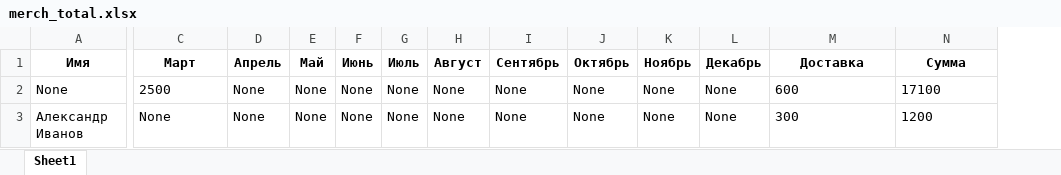
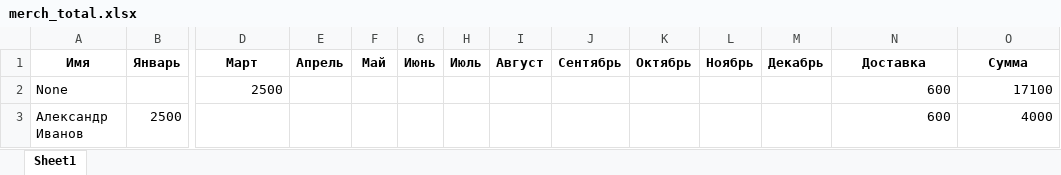
Before and after one commit to Lozhkin-pa/hackathon-crm-ambassadors, an Excel workbook: merch_total.xlsx, sheet Sheet1, drawn as a sheet; only a part is shown, gaps mark what is left out; values as stored, in another font and other column widths than the file's, no borders; addresses are those after the commit; the diff covers the shown part only; the diff names each change by its address in the sheet, - before the commit and + after, or states it on an @@ line.

```diff
--- a/merch_total.xlsx (sheet Sheet1)
+++ b/merch_total.xlsx (sheet Sheet1)
+column B (Январь), row 3: 2500
-D2 alignment: left
+D2 alignment: right
-E2:E3 (Апрель): None
+E2:E3 (Апрель): (empty)
-F2:F3 (Май): None
+F2:F3 (Май): (empty)
-G2:G3 (Июнь): None
+G2:G3 (Июнь): (empty)
-H2:H3 (Июль): None
+H2:H3 (Июль): (empty)
-I2:I3 (Август): None
+I2:I3 (Август): (empty)
-J2:J3 (Сентябрь): None
+J2:J3 (Сентябрь): (empty)
-K2:K3 (Октябрь): None
+K2:K3 (Октябрь): (empty)
-L2:L3 (Ноябрь): None
+L2:L3 (Ноябрь): (empty)
-M2:M3 (Декабрь): None
+M2:M3 (Декабрь): (empty)
-N2:O2 alignment: left
+N2:O2 alignment: right
-D3 (Март): None
+D3 (Март): (empty)
-N3 (Доставка): 300
+N3 (Доставка): 600
-O3 (Сумма): 1200
+O3 (Сумма): 4000
```
Also changed, not shown: cell formats elsewhere in this sheet, 10 other files.
